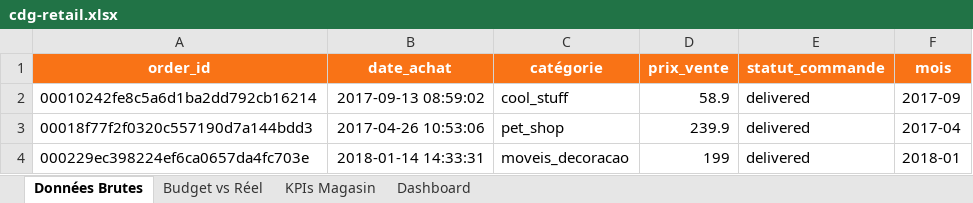
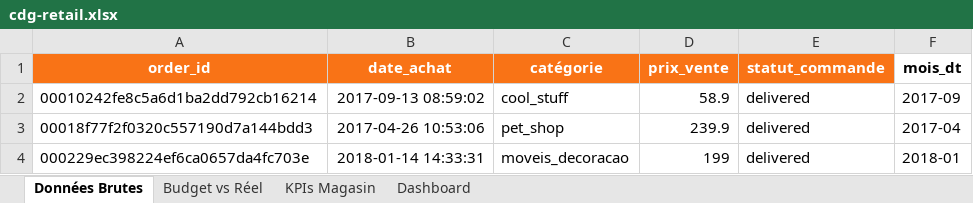
Before and after one commit to doura45/doura45.github.io, an Excel workbook: projet 4/optimisation-marge/excel/cdg-retail.xlsx, sheet Données Brutes, drawn as a sheet; only a part is shown; values as stored, in another font and other column widths than the file's, no borders; the diff names each change by its address in the sheet, - before the commit and + after, or states it on an @@ line.

```diff
--- a/projet 4/optimisation-marge/excel/cdg-retail.xlsx (sheet Données Brutes)
+++ b/projet 4/optimisation-marge/excel/cdg-retail.xlsx (sheet Données Brutes)
-F1: mois
+F1: mois_dt
@@ F1 fill: #F97316 → none, text colour: #FFFFFF → black @@
```
Also changed, not shown: sheet Budget vs Réel, sheet KPIs Magasin, sheet Dashboard, charts or pictures.
